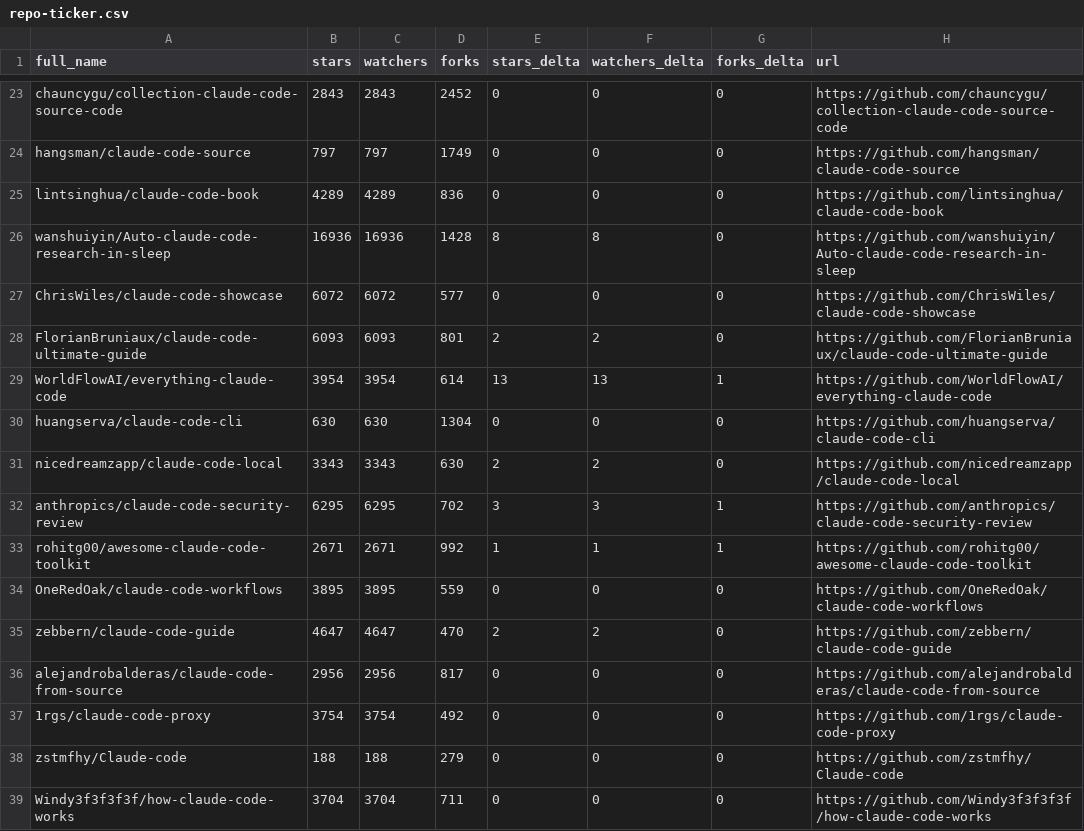
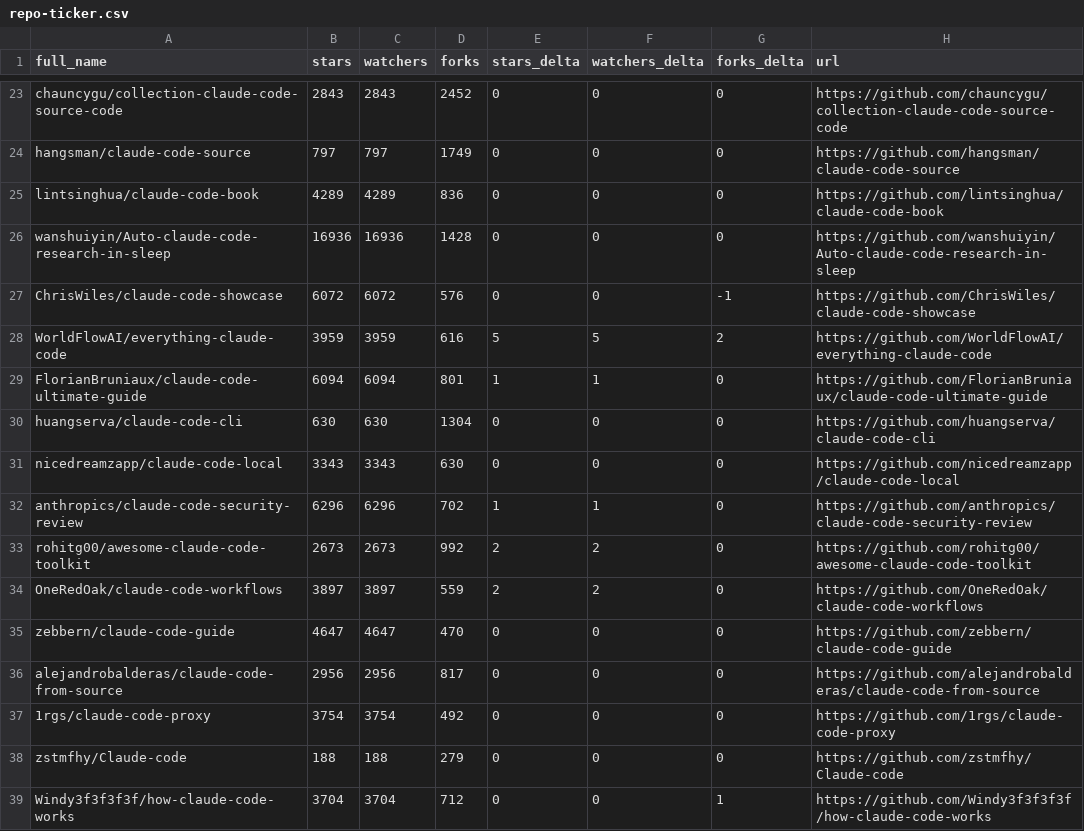
Before and after one commit to sbolognesi1/awesome-claude-code, a CSV file: data/repo-ticker.csv, drawn as a sheet; only a part is shown, gaps mark what is left out; the diff covers the shown part only.

```diff
--- a/data/repo-ticker.csv
+++ b/data/repo-ticker.csv
@@ -25,12 +25,12 @@ hangsman/claude-code-source,797,797,1749,0,0,0,https://github.com/hangsman/claud
 lintsinghua/claude-code-book,4289,4289,836,0,0,0,https://github.com/lintsinghua/claude-code-book
-wanshuiyin/Auto-claude-code-research-in-sleep,16936,16936,1428,8,8,0,https://github.com/wanshuiyin/Auto-claude-code-research-in-sleep
-ChrisWiles/claude-code-showcase,6072,6072,577,0,0,0,https://github.com/ChrisWiles/claude-code-showcase
-FlorianBruniaux/claude-code-ultimate-guide,6093,6093,801,2,2,0,https://github.com/FlorianBruniaux/claude-code-ultimate-guide
-WorldFlowAI/everything-claude-code,3954,3954,614,13,13,1,https://github.com/WorldFlowAI/everything-claude-code
+wanshuiyin/Auto-claude-code-research-in-sleep,16936,16936,1428,0,0,0,https://github.com/wanshuiyin/Auto-claude-code-research-in-sleep
+ChrisWiles/claude-code-showcase,6072,6072,576,0,0,-1,https://github.com/ChrisWiles/claude-code-showcase
+WorldFlowAI/everything-claude-code,3959,3959,616,5,5,2,https://github.com/WorldFlowAI/everything-claude-code
+FlorianBruniaux/claude-code-ultimate-guide,6094,6094,801,1,1,0,https://github.com/FlorianBruniaux/claude-code-ultimate-guide
 huangserva/claude-code-cli,630,630,1304,0,0,0,https://github.com/huangserva/claude-code-cli
-nicedreamzapp/claude-code-local,3343,3343,630,2,2,0,https://github.com/nicedreamzapp/claude-code-local
-anthropics/claude-code-security-review,6295,6295,702,3,3,1,https://github.com/anthropics/claude-code-security-review
-rohitg00/awesome-claude-code-toolkit,2671,2671,992,1,1,1,https://github.com/rohitg00/awesome-claude-code-toolkit
-OneRedOak/claude-code-workflows,3895,3895,559,0,0,0,https://github.com/OneRedOak/claude-code-workflows
-zebbern/claude-code-guide,4647,4647,470,2,2,0,https://github.com/zebbern/claude-code-guide
+nicedreamzapp/claude-code-local,3343,3343,630,0,0,0,https://github.com/nicedreamzapp/claude-code-local
+anthropics/claude-code-security-review,6296,6296,702,1,1,0,https://github.com/anthropics/claude-code-security-review
+rohitg00/awesome-claude-code-toolkit,2673,2673,992,2,2,0,https://github.com/rohitg00/awesome-claude-code-toolkit
+OneRedOak/claude-code-workflows,3897,3897,559,2,2,0,https://github.com/OneRedOak/claude-code-workflows
+zebbern/claude-code-guide,4647,4647,470,0,0,0,https://github.com/zebbern/claude-code-guide
 alejandrobalderas/claude-code-from-source,2956,2956,817,0,0,0,https://github.com/alejandrobalderas/claude-code-from-source
@@ -38,2 +38,2 @@ alejandrobalderas/claude-code-from-source,2956,2956,817,0,0,0,https://github.com
 zstmfhy/Claude-code,188,188,279,0,0,0,https://github.com/zstmfhy/Claude-code
-Windy3f3f3f3f/how-claude-code-works,3704,3704,711,0,0,0,https://github.com/Windy3f3f3f3f/how-claude-code-works
+Windy3f3f3f3f/how-claude-code-works,3704,3704,712,0,0,1,https://github.com/Windy3f3f3f3f/how-claude-code-works
```
Also changed, not shown: 2 added rows, 2 removed rows, 1 moved row and 117 edited cells elsewhere in this file, 2 other files.
